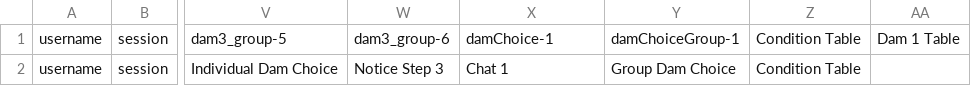
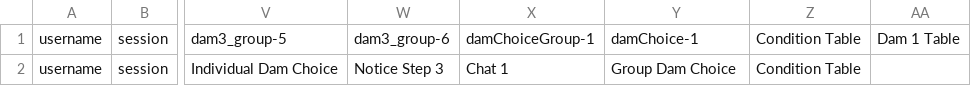
Before and after one commit to zmikaya/behavecon, a CSV file: header.csv, drawn as a sheet; only a part is shown, gaps mark what is left out; the diff names each change by its address in the sheet, - before the commit and + after, or states it on an @@ line.

```diff
--- a/header.csv
+++ b/header.csv
-X1: damChoice-1
+X1: damChoiceGroup-1
-Y1: damChoiceGroup-1
+Y1: damChoice-1
```
Also changed, not shown: 30 other files.
